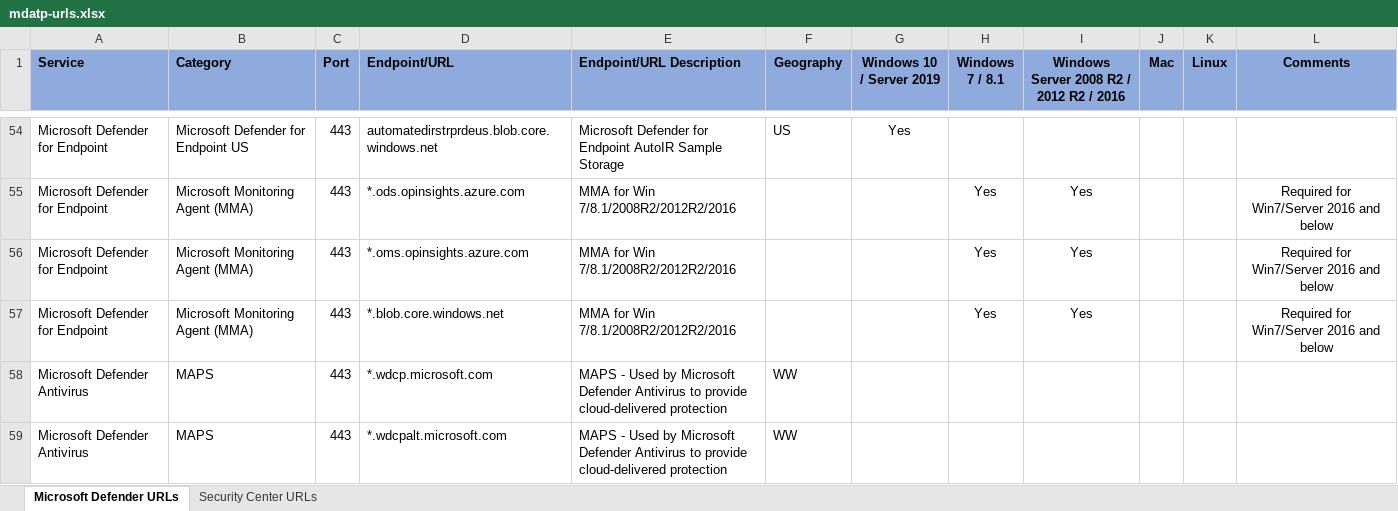
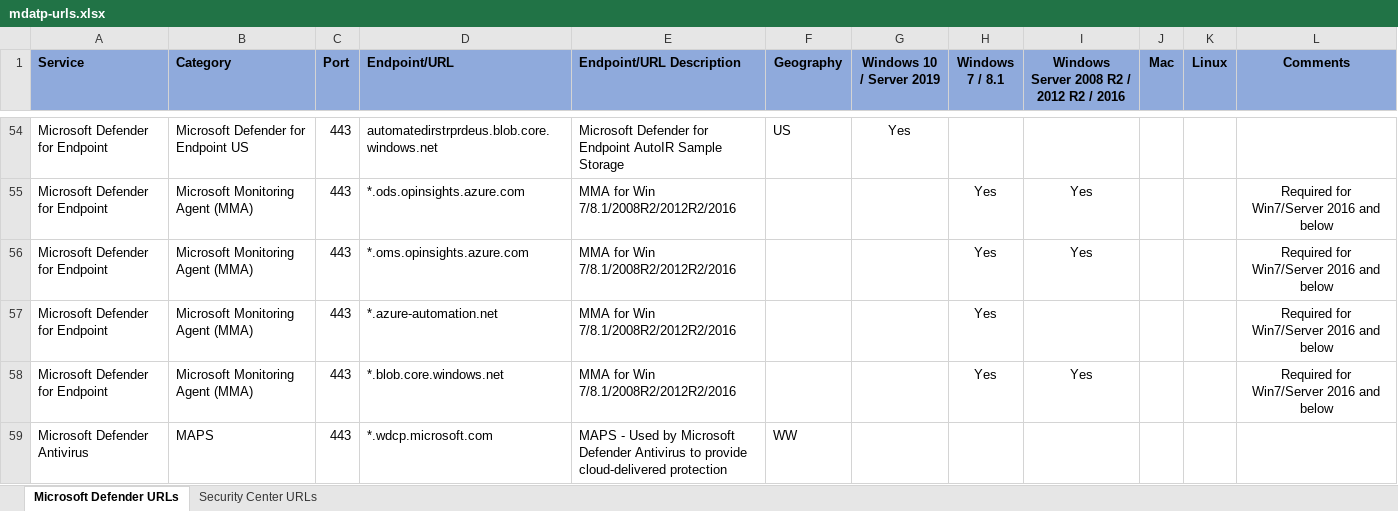
Before and after one commit to andrewj-t/windows-audit-docs, an Excel workbook: windows/security/threat-protection/microsoft-defender-atp/downloads/mdatp-urls.xlsx, sheet Microsoft Defender URLs, drawn as a sheet; only a part is shown, gaps mark what is left out; the shorter side is filled out with more unchanged rows; values as stored, in another font and other column widths than the file's, no borders; table styles not drawn; the diff names each change by its address in the sheet, - before the commit and + after, or states it on an @@ line.

Commit message:
add mma line

```diff
--- a/windows/security/threat-protection/microsoft-defender-atp/downloads/mdatp-urls.xlsx (sheet Microsoft Defender URLs)
+++ b/windows/security/threat-protection/microsoft-defender-atp/downloads/mdatp-urls.xlsx (sheet Microsoft Defender URLs)
+row 57: Microsoft Defender for Endpoint | Microsoft Monitoring Agent (MMA) | 443 | *.azure-automation.net | MMA for Win 7/8.1/2008R2/2012R2/2016 |  |  | Yes |  |  |  | Required for Win7/Server 2016 and below
```
